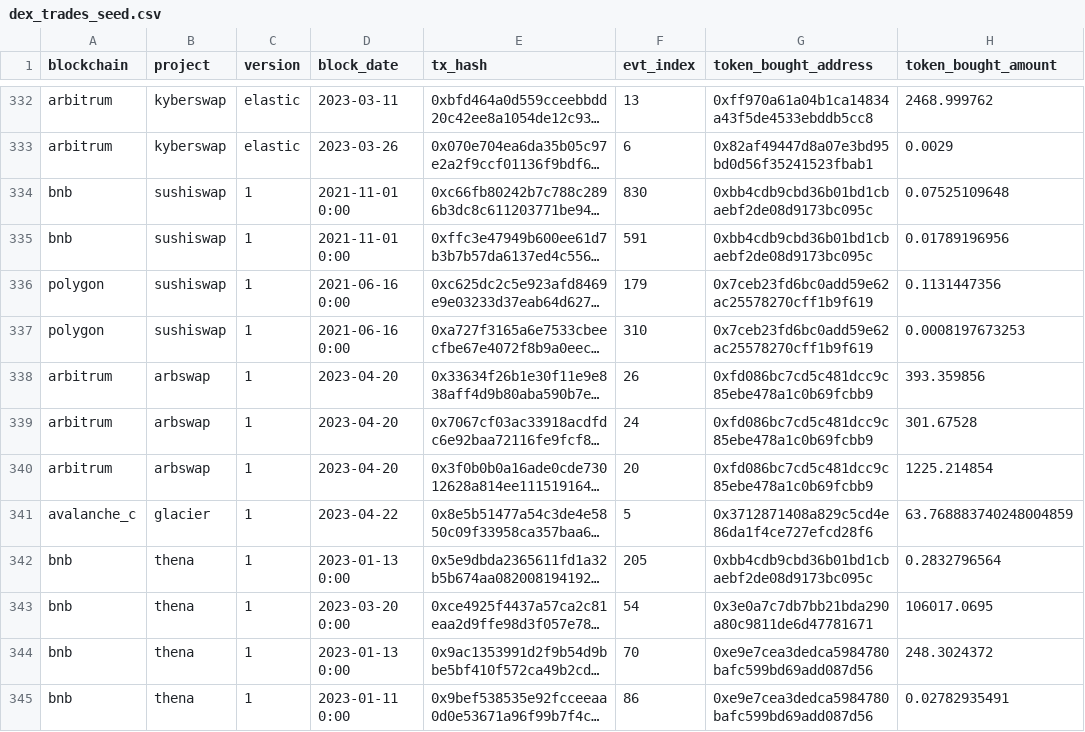
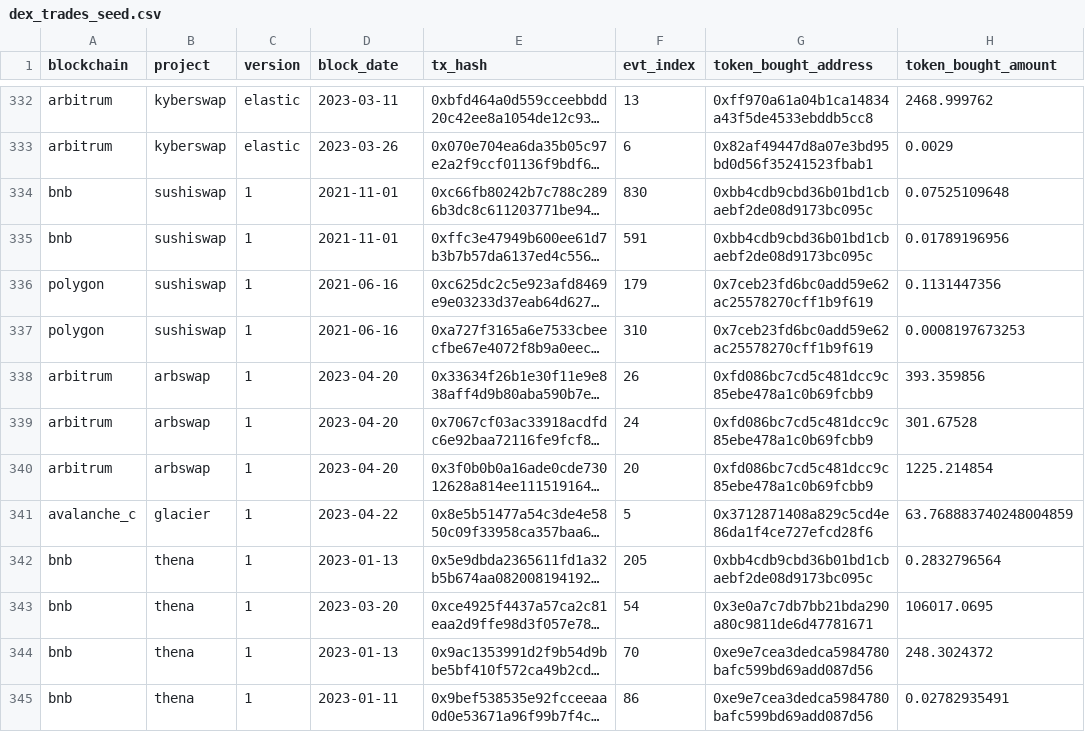
Before and after one commit to olgafetisova/spellbook, a CSV file: seeds/dex/trades/dex_trades_seed.csv, drawn as a sheet; only a part is shown, gaps mark what is left out; long unchanged cells end in …; the diff covers the shown part only; the diff names each change by its address in the sheet, - before the commit and + after, or states it on an @@ line.

Commit message:
Migrate Uniswap Trades (#3667)
* legacy script

* omit files ending with _legacy.sql

* legacy files from uniswap_trades

* Change refs to *_legacy.sql

* import translated files

* Revert "import translated files"

This reverts commit 2c306a27645d940336e43bd39490954ba506fe6a.

* import translated files again

* fix polygon source Factory_evt_PoolCreated

* adds missing _legacy to refs

* one more missing _legacy in ref

* Revert "changes to newlines"

This reverts commit 88677c5df0990ff8c02b462195f8c3491b56ccc0.

* Fix seeds

* cast v3 to uint instead of casting v2 and v1 to int

* cast to uint for all uniswap blockchains

* dex trades legacy seed

* override amounts to double

* fix typo in seed

* fix typo in seed

* update refs

* update refs

* add _legacy to seed names

* Add missing dunesql tags and remove wrong legacy ref

* Revert "Add missing dunesql tags and remove wrong legacy ref"

This reverts commit 72bb2eaac85cac70d52274c99f5d42674f045c0d.

* removes wrong refs

* Update source naming

* Sync migration from 0xrob's branch

* Remove trace_address from uniswap trades

* Removes trace address from legacy files aswell

---------

Co-authored-by: 0xRob <0xRobin5@gmail.com>
Co-authored-by: Jonas Irgens Kylling <jkylling@users.noreply.github.com>
Co-authored-by: Huang Geyang <Sukebeta@outlook.com>
Co-authored-by: jeff-dude <102681548+jeff-dude@users.noreply.github.com>

```diff
--- a/seeds/dex/trades/dex_trades_seed.csv
+++ b/seeds/dex/trades/dex_trades_seed.csv
-D334:D335 (block_date): 2021-11-01 0:00
+D334:D335 (block_date): 2021-11-01
-D336:D337 (block_date): 2021-06-16 0:00
+D336:D337 (block_date): 2021-06-16
-D342 (block_date): 2023-01-13 0:00
+D342 (block_date): 2023-01-13
-D343 (block_date): 2023-03-20 0:00
+D343 (block_date): 2023-03-20
-D344 (block_date): 2023-01-13 0:00
+D344 (block_date): 2023-01-13
-D345 (block_date): 2023-01-11 0:00
+D345 (block_date): 2023-01-11
```
Also changed, not shown: 35 edited cells elsewhere in this file, 34 other files.
